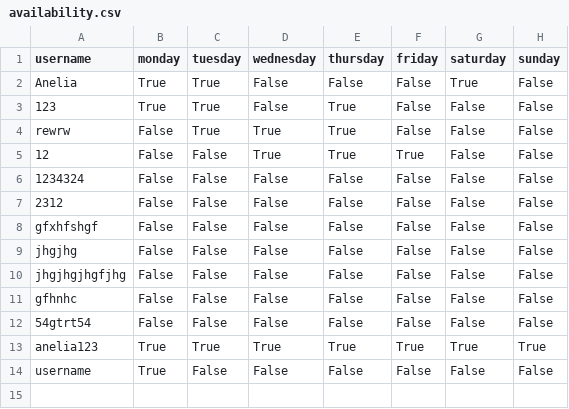
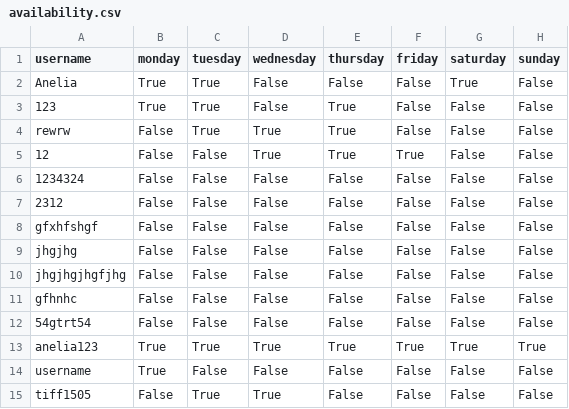
Before and after one commit to tiffgerst/Refugee-Management-System, a CSV file: data/availability.csv, drawn as a sheet; the diff names each change by its address in the sheet, - before the commit and + after, or states it on an @@ line.

```diff
--- a/data/availability.csv
+++ b/data/availability.csv
+row 15: tiff1505 | False | True | True | False | False | False | False
```
Also changed, not shown: data/volunteers.csv, 4 other files.
